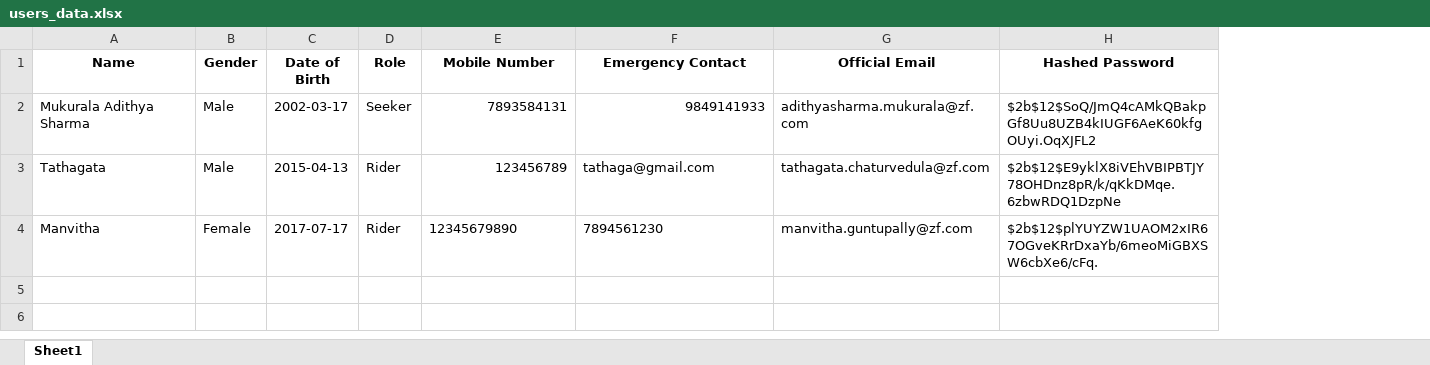
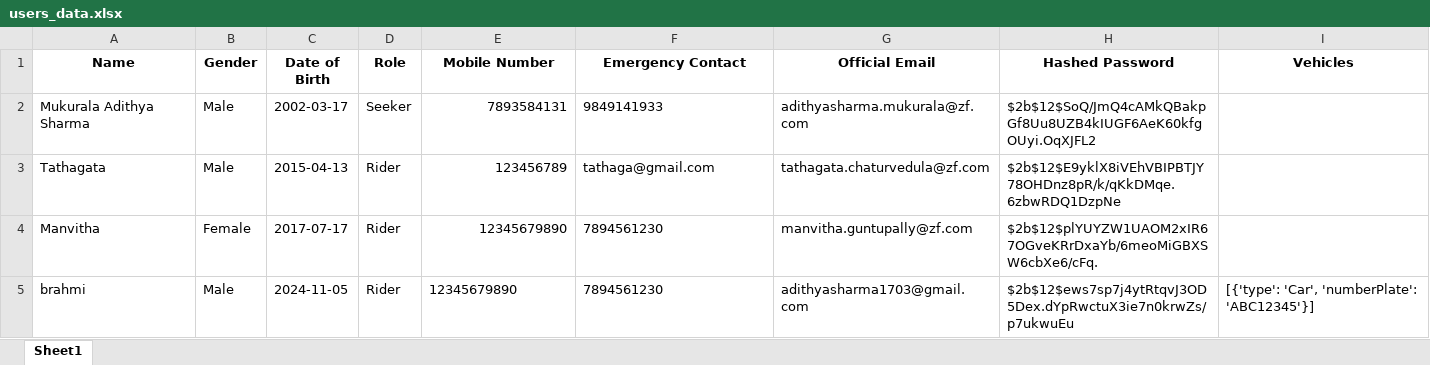
Before and after one commit to Adithya1703/CarPool_LiftLoop, an Excel workbook: users_data.xlsx, sheet Sheet1, drawn as a sheet; values as stored, in another font and other column widths than the file's, no borders; the diff names each change by its address in the sheet, - before the commit and + after, or states it on an @@ line.

```diff
--- a/users_data.xlsx (sheet Sheet1)
+++ b/users_data.xlsx (sheet Sheet1)
+column I (Vehicles), empty
-F2 alignment: right
+F2 alignment: left
-E4 alignment: left
+E4 alignment: right
+row 5: brahmi | Male | 2024-11-05 | Rider | 12345679890 | 7894561230 | adithyasharma1703@gmail.com | $2b$12$ews7sp7j4ytRtqvJ3OD5Dex.dYpRwctuX3ie7n0krwZs/p7ukwuEu | [{'type': 'Car', 'numberPlate': 'ABC12345'}]
```
Also changed, not shown: 7 other files.
